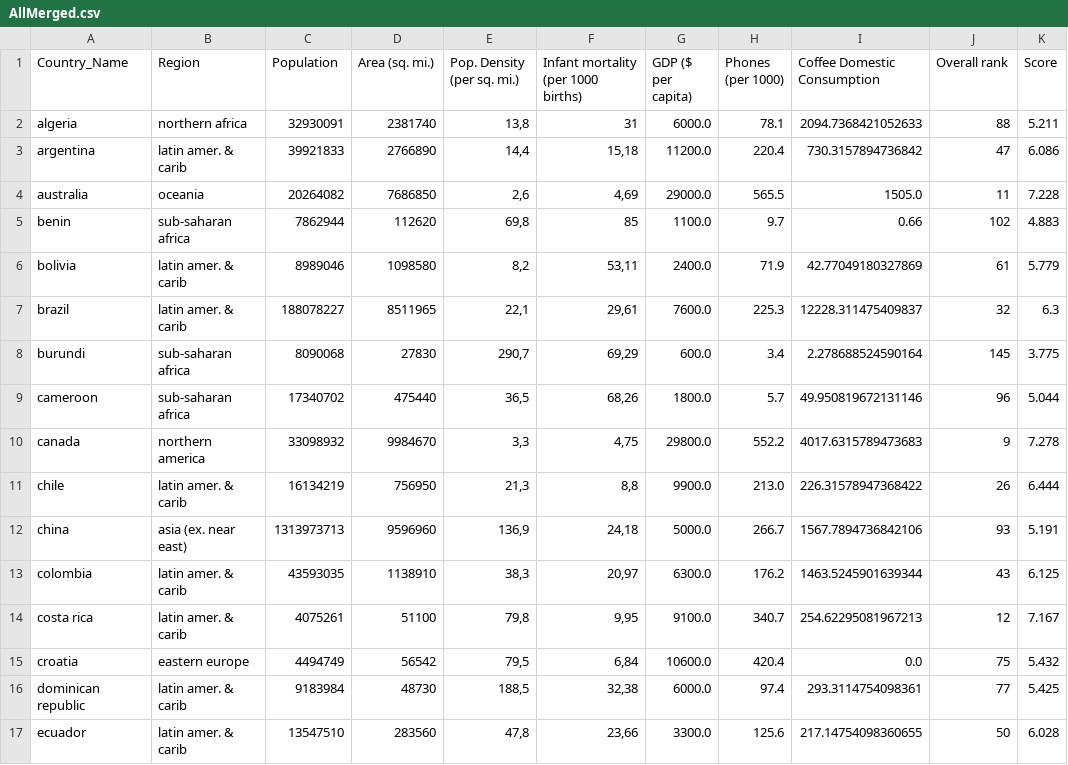
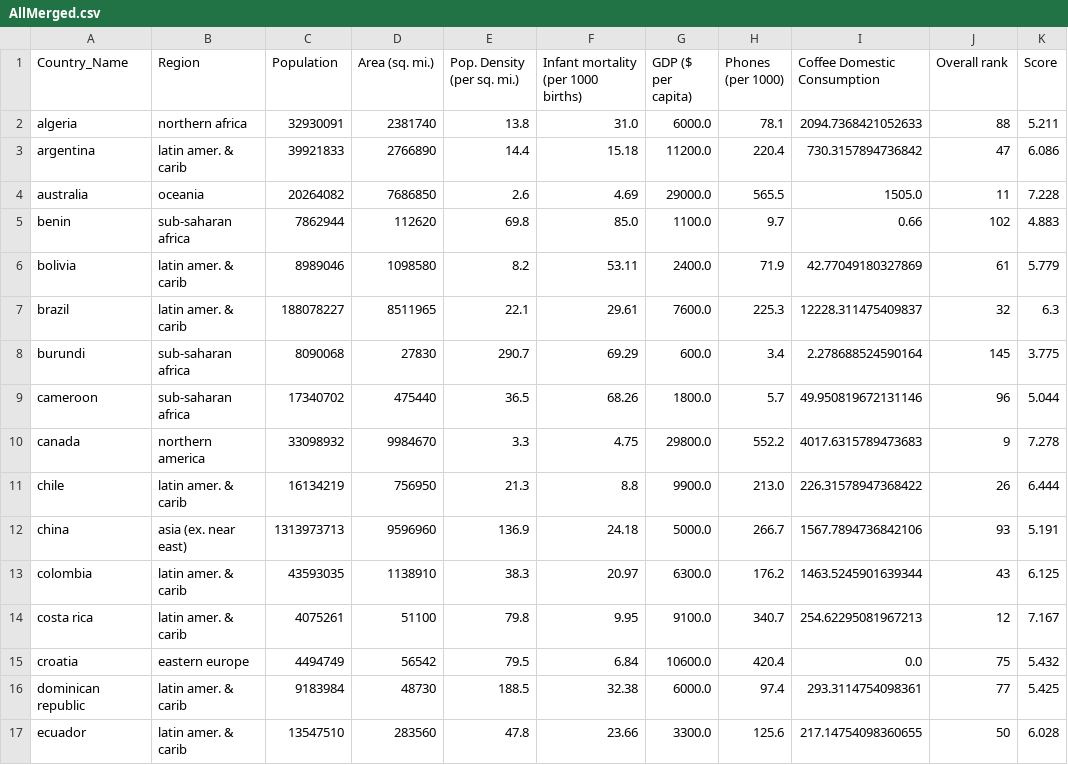
Before and after one commit to nunovivas/TrabalhoFinal, a CSV file: DadosTratados/AllMerged.csv, drawn as a sheet; only a part is shown; the diff covers the shown part only; the diff names each change by its address in the sheet, - before the commit and + after, or states it on an @@ line.

```diff
--- a/DadosTratados/AllMerged.csv
+++ b/DadosTratados/AllMerged.csv
-E2 (Pop. Density (per sq. mi.)): 13,8
+E2 (Pop. Density (per sq. mi.)): 13.8
-F2: 31
+F2: 31.0
-E3 (Pop. Density (per sq. mi.)): 14,4
+E3 (Pop. Density (per sq. mi.)): 14.4
-F3: 15,18
+F3: 15.18
-E4 (Pop. Density (per sq. mi.)): 2,6
+E4 (Pop. Density (per sq. mi.)): 2.6
-F4: 4,69
+F4: 4.69
-E5 (Pop. Density (per sq. mi.)): 69,8
+E5 (Pop. Density (per sq. mi.)): 69.8
-F5: 85
+F5: 85.0
-E6 (Pop. Density (per sq. mi.)): 8,2
+E6 (Pop. Density (per sq. mi.)): 8.2
-F6: 53,11
+F6: 53.11
-E7 (Pop. Density (per sq. mi.)): 22,1
+E7 (Pop. Density (per sq. mi.)): 22.1
-F7: 29,61
+F7: 29.61
-E8 (Pop. Density (per sq. mi.)): 290,7
+E8 (Pop. Density (per sq. mi.)): 290.7
-F8: 69,29
+F8: 69.29
-E9 (Pop. Density (per sq. mi.)): 36,5
+E9 (Pop. Density (per sq. mi.)): 36.5
-F9: 68,26
+F9: 68.26
-E10 (Pop. Density (per sq. mi.)): 3,3
+E10 (Pop. Density (per sq. mi.)): 3.3
-F10: 4,75
+F10: 4.75
-E11 (Pop. Density (per sq. mi.)): 21,3
+E11 (Pop. Density (per sq. mi.)): 21.3
-F11: 8,8
+F11: 8.8
-E12 (Pop. Density (per sq. mi.)): 136,9
+E12 (Pop. Density (per sq. mi.)): 136.9
-F12: 24,18
+F12: 24.18
-E13 (Pop. Density (per sq. mi.)): 38,3
+E13 (Pop. Density (per sq. mi.)): 38.3
-F13: 20,97
+F13: 20.97
-E14 (Pop. Density (per sq. mi.)): 79,8
+E14 (Pop. Density (per sq. mi.)): 79.8
-F14: 9,95
+F14: 9.95
-E15 (Pop. Density (per sq. mi.)): 79,5
+E15 (Pop. Density (per sq. mi.)): 79.5
-F15: 6,84
+F15: 6.84
-E16 (Pop. Density (per sq. mi.)): 188,5
+E16 (Pop. Density (per sq. mi.)): 188.5
-F16: 32,38
+F16: 32.38
-E17 (Pop. Density (per sq. mi.)): 47,8
+E17 (Pop. Density (per sq. mi.)): 47.8
-F17: 23,66
+F17: 23.66
```
Also changed, not shown: 106 edited cells elsewhere in this file, DadosTratados/Merged.csv, DadosTratados/dfDashboards.csv, 2 other files.
